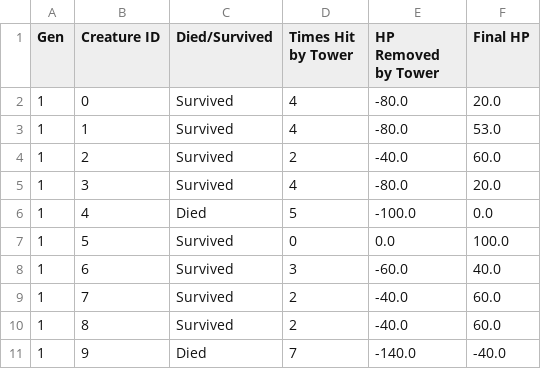
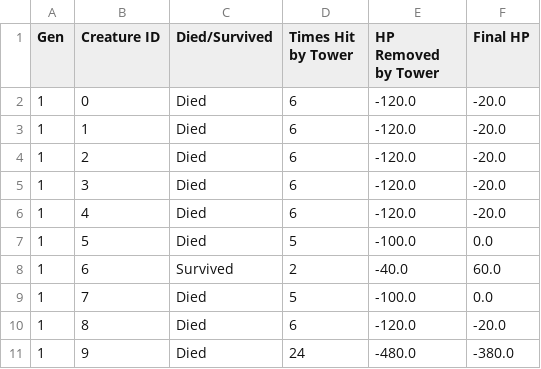
Before and after one commit to Programming-Chaos/evolvedTD, a CSV file: data/p_impact.csv, drawn as a sheet; only a part is shown; the diff covers the shown part only.

```diff
--- a/data/p_impact.csv
+++ b/data/p_impact.csv
@@ -1,11 +1,11 @@
 "   Gen   ","   Creature ID   ","   Died/Survived   ","   Times Hit by Tower   ","   HP Removed by Tower   ","   Final HP   "
-1,0,Survived,4,-80.0,20.0
-1,1,Survived,4,-80.0,53.0
-1,2,Survived,2,-40.0,60.0
-1,3,Survived,4,-80.0,20.0
-1,4,Died,5,-100.0,0.0
-1,5,Survived,0,0.0,100.0
-1,6,Survived,3,-60.0,40.0
-1,7,Survived,2,-40.0,60.0
-1,8,Survived,2,-40.0,60.0
-1,9,Died,7,-140.0,-40.0
+1,0,Died,6,-120.0,-20.0
+1,1,Died,6,-120.0,-20.0
+1,2,Died,6,-120.0,-20.0
+1,3,Died,6,-120.0,-20.0
+1,4,Died,6,-120.0,-20.0
+1,5,Died,5,-100.0,0.0
+1,6,Survived,2,-40.0,60.0
+1,7,Died,5,-100.0,0.0
+1,8,Died,6,-120.0,-20.0
+1,9,Died,24,-480.0,-380.0
```
Also changed, not shown: 7 removed rows and 81 edited cells elsewhere in this file, data/c_avgs.csv, data/c_traits.csv, 7 other files.
